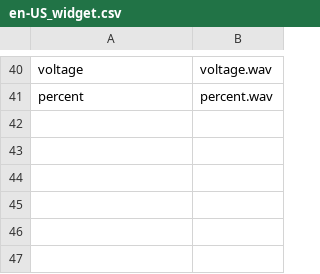
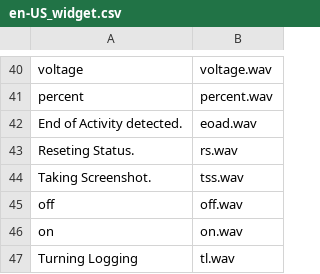
Before and after one commit to derelict/TxBatTele, a CSV file: sounds/en-US_widget.csv, drawn as a sheet; only a part is shown, gaps mark what is left out; the diff names each change by its address in the sheet, - before the commit and + after, or states it on an @@ line.

Commit message:
working on reset and sound/haptic feedback

```diff
--- a/sounds/en-US_widget.csv
+++ b/sounds/en-US_widget.csv
+row 42: End of Activity detected. | eoad.wav
+row 43: Reseting Status. | rs.wav
+row 44: Taking Screenshot. | tss.wav
+row 45: off | off.wav
+row 46: on | on.wav
+row 47: Turning Logging | tl.wav
```
Also changed, not shown: 8 other files.
